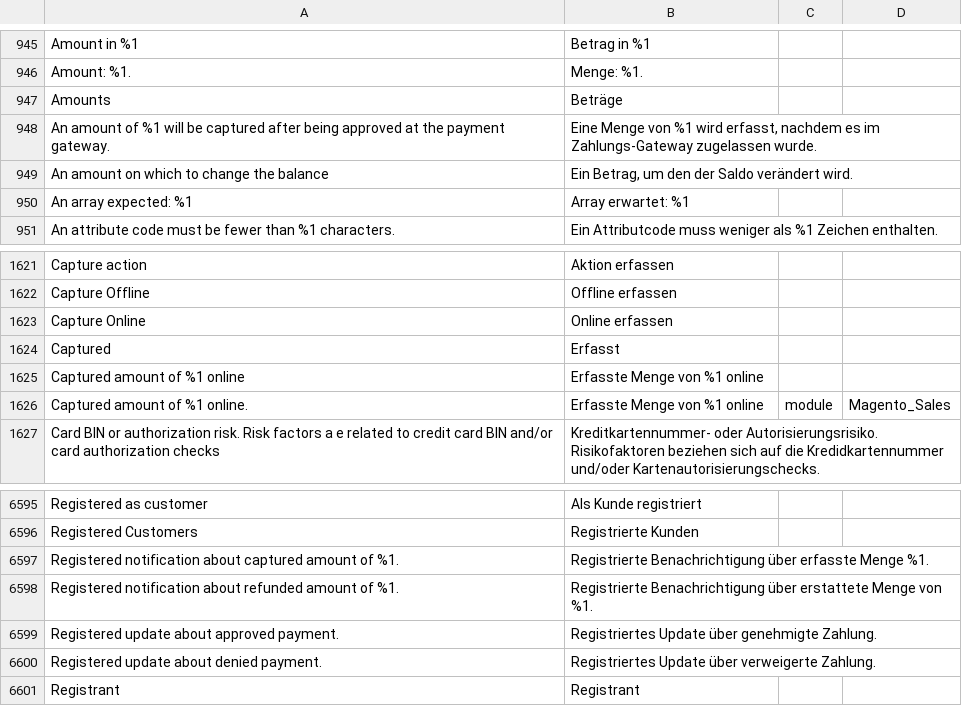
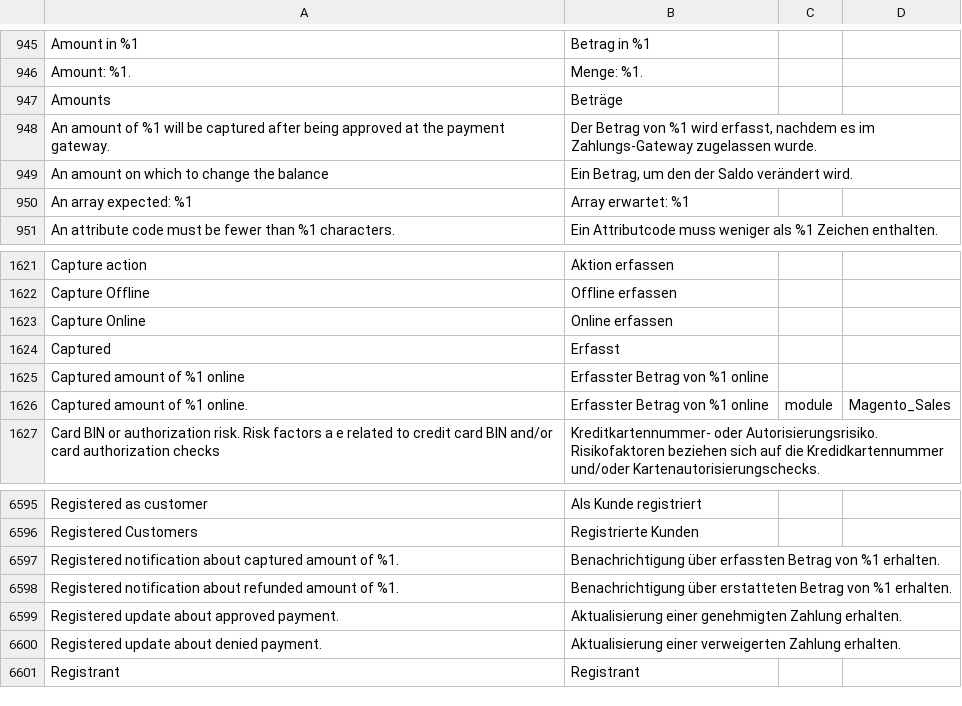
Before and after one commit to splendidinternet/Magento2_German_LocalePack_de_DE, a CSV file: de_DE.csv, drawn as a sheet; only a part is shown, gaps mark what is left out.

Commit message:
Fixed more translations of "amount"

```diff
--- a/de_DE.csv
+++ b/de_DE.csv
@@ -1070,3 +1070,3 @@ Amount: %1.,Menge: %1.,,
 Amounts,Beträge,,
-An amount of %1 will be captured after being approved at the payment gateway.,"Eine Menge von %1 wird erfasst, nachdem es im Zahlungs-Gateway zugelassen wurde.",,
+An amount of %1 will be captured after being approved at the payment gateway.,"Der Betrag von %1 wird erfasst, nachdem es im Zahlungs-Gateway zugelassen wurde.",,
 An amount on which to change the balance,"Ein Betrag, um den der Saldo verändert wird.",,
@@ -1757,4 +1757,4 @@ Capture Online,Online erfassen,,
 Captured,Erfasst,,
-Captured amount of %1 online,Erfasste Menge von %1 online,,
-Captured amount of %1 online.,Erfasste Menge von %1 online,module,Magento_Sales
+Captured amount of %1 online,Erfasster Betrag von %1 online,,
+Captured amount of %1 online.,Erfasster Betrag von %1 online,module,Magento_Sales
 Card BIN or authorization risk. Risk factors a e related to credit card BIN and/or card authorization checks,Kreditkartennummer- oder Autorisierungsrisiko. Risikofaktoren beziehen sich auf die Kredidkartennummer und/oder Kartenautorisierungschecks.,,
@@ -6784,6 +6784,6 @@ Registered as customer,Als Kunde registriert,,
 Registered Customers,Registrierte Kunden,,
-Registered notification about captured amount of %1.,Registrierte Benachrichtigung über erfasste Menge %1.,,
-Registered notification about refunded amount of %1.,Registrierte Benachrichtigung über erstattete Menge von %1.,,
-Registered update about approved payment.,Registriertes Update über genehmigte Zahlung.,,
-Registered update about denied payment.,Registriertes Update über verweigerte Zahlung.,,
+Registered notification about captured amount of %1.,Benachrichtigung über erfassten Betrag von %1 erhalten.,,
+Registered notification about refunded amount of %1.,Benachrichtigung über erstatteten Betrag von %1 erhalten.,,
+Registered update about approved payment.,Aktualisierung einer genehmigten Zahlung erhalten.,,
+Registered update about denied payment.,Aktualisierung einer verweigerten Zahlung erhalten.,,
 Registrant,Registrant,,
```
